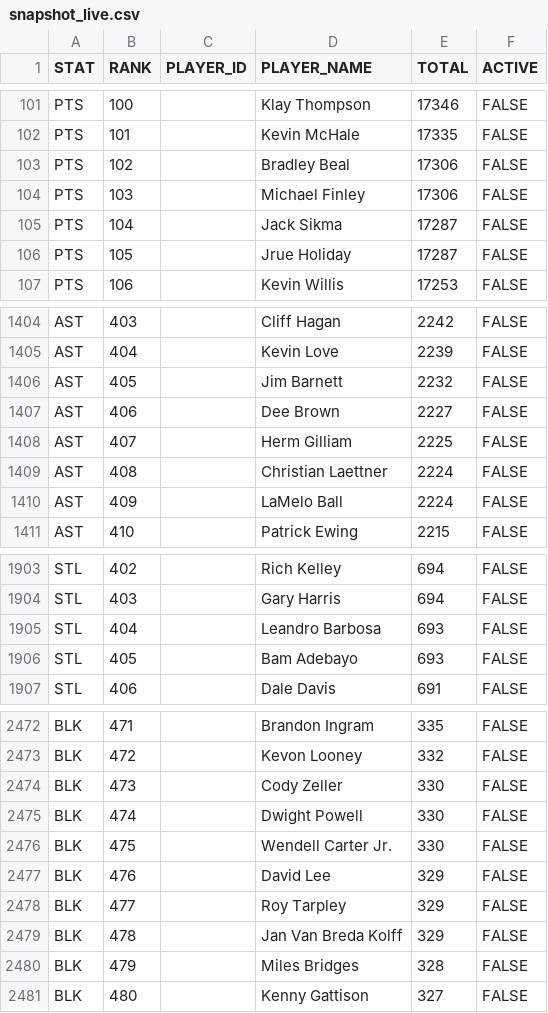
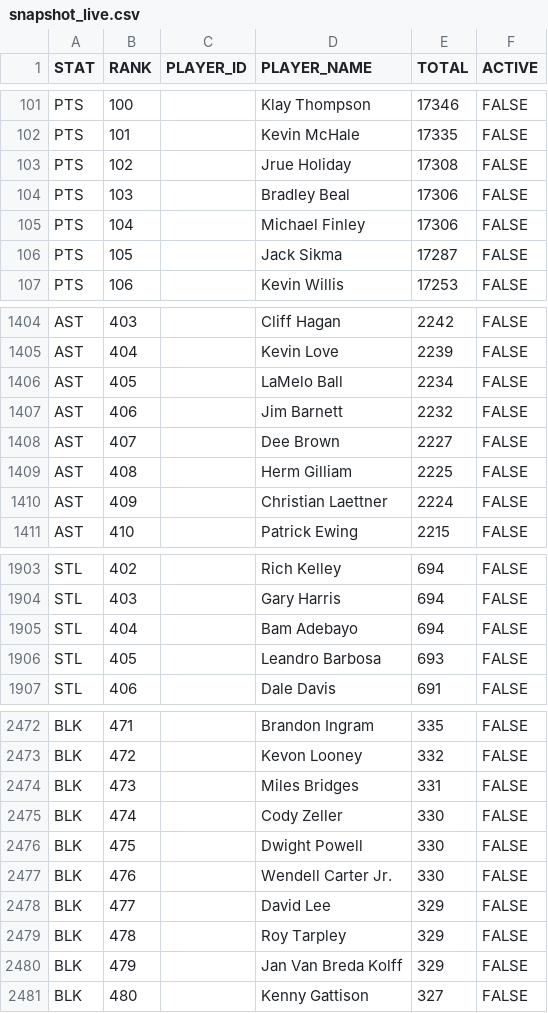
Before and after one commit to aderoa/DailyRecap, a CSV file: snapshot_live.csv, drawn as a sheet; only a part is shown, gaps mark what is left out; the diff covers the shown part only.

```diff
--- a/snapshot_live.csv
+++ b/snapshot_live.csv
@@ -102,6 +102,6 @@ PTS,100,,Klay Thompson,17346,FALSE
 PTS,101,,Kevin McHale,17335,FALSE
-PTS,102,,Bradley Beal,17306,FALSE
-PTS,103,,Michael Finley,17306,FALSE
-PTS,104,,Jack Sikma,17287,FALSE
-PTS,105,,Jrue Holiday,17287,FALSE
+PTS,102,,Jrue Holiday,17308,FALSE
+PTS,103,,Bradley Beal,17306,FALSE
+PTS,104,,Michael Finley,17306,FALSE
+PTS,105,,Jack Sikma,17287,FALSE
 PTS,106,,Kevin Willis,17253,FALSE
@@ -1405,7 +1405,7 @@ AST,403,,Cliff Hagan,2242,FALSE
 AST,404,,Kevin Love,2239,FALSE
-AST,405,,Jim Barnett,2232,FALSE
-AST,406,,Dee Brown,2227,FALSE
-AST,407,,Herm Gilliam,2225,FALSE
-AST,408,,Christian Laettner,2224,FALSE
-AST,409,,LaMelo Ball,2224,FALSE
+AST,405,,LaMelo Ball,2234,FALSE
+AST,406,,Jim Barnett,2232,FALSE
+AST,407,,Dee Brown,2227,FALSE
+AST,408,,Herm Gilliam,2225,FALSE
+AST,409,,Christian Laettner,2224,FALSE
 AST,410,,Patrick Ewing,2215,FALSE
@@ -1904,4 +1904,4 @@ STL,402,,Rich Kelley,694,FALSE
 STL,403,,Gary Harris,694,FALSE
-STL,404,,Leandro Barbosa,693,FALSE
-STL,405,,Bam Adebayo,693,FALSE
+STL,404,,Bam Adebayo,694,FALSE
+STL,405,,Leandro Barbosa,693,FALSE
 STL,406,,Dale Davis,691,FALSE
@@ -2473,9 +2473,9 @@ BLK,471,,Brandon Ingram,335,FALSE
 BLK,472,,Kevon Looney,332,FALSE
-BLK,473,,Cody Zeller,330,FALSE
-BLK,474,,Dwight Powell,330,FALSE
-BLK,475,,Wendell Carter Jr.,330,FALSE
-BLK,476,,David Lee,329,FALSE
-BLK,477,,Roy Tarpley,329,FALSE
-BLK,478,,Jan Van Breda Kolff,329,FALSE
-BLK,479,,Miles Bridges,328,FALSE
+BLK,473,,Miles Bridges,331,FALSE
+BLK,474,,Cody Zeller,330,FALSE
+BLK,475,,Dwight Powell,330,FALSE
+BLK,476,,Wendell Carter Jr.,330,FALSE
+BLK,477,,David Lee,329,FALSE
+BLK,478,,Roy Tarpley,329,FALSE
+BLK,479,,Jan Van Breda Kolff,329,FALSE
 BLK,480,,Kenny Gattison,327,FALSE
```
Also changed, not shown: 17 edited cells elsewhere in this file, 3 other files.
